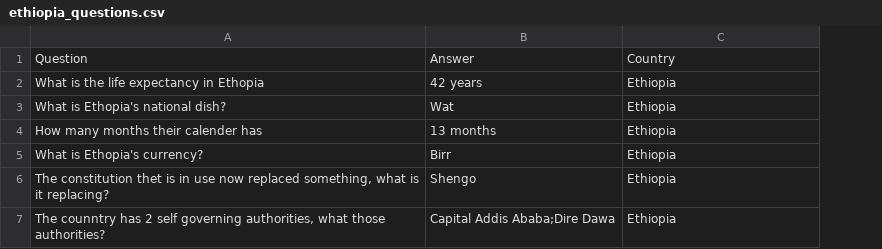
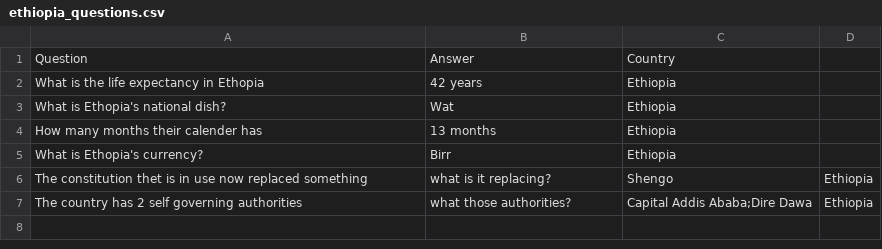
Before and after one commit to Django0505/AfroQuiz, a CSV file: ethiopia_questions.csv, drawn as a sheet; removed rows and columns are numbered as before the commit, all else as after; the diff names each change by its address in the sheet, - before the commit and + after, or states it on an @@ line.

```diff
--- a/ethiopia_questions.csv
+++ b/ethiopia_questions.csv
+column D, empty
-row 6: The constitution thet is in use now replaced something, what is it replacing? | Shengo | Ethiopia
-row 7: The counntry has 2 self governing authorities, what those authorities? | Capital Addis Ababa;Dire Dawa | Ethiopia
+row 6: The constitution thet is in use now replaced something | what is it replacing? | Shengo | Ethiopia
+row 7: The country has 2 self governing authorities | what those authorities? | Capital Addis Ababa;Dire Dawa | Ethiopia
```
Also changed, not shown: chad_questions.csv, nigeria_questions.csv, 10 other files.
